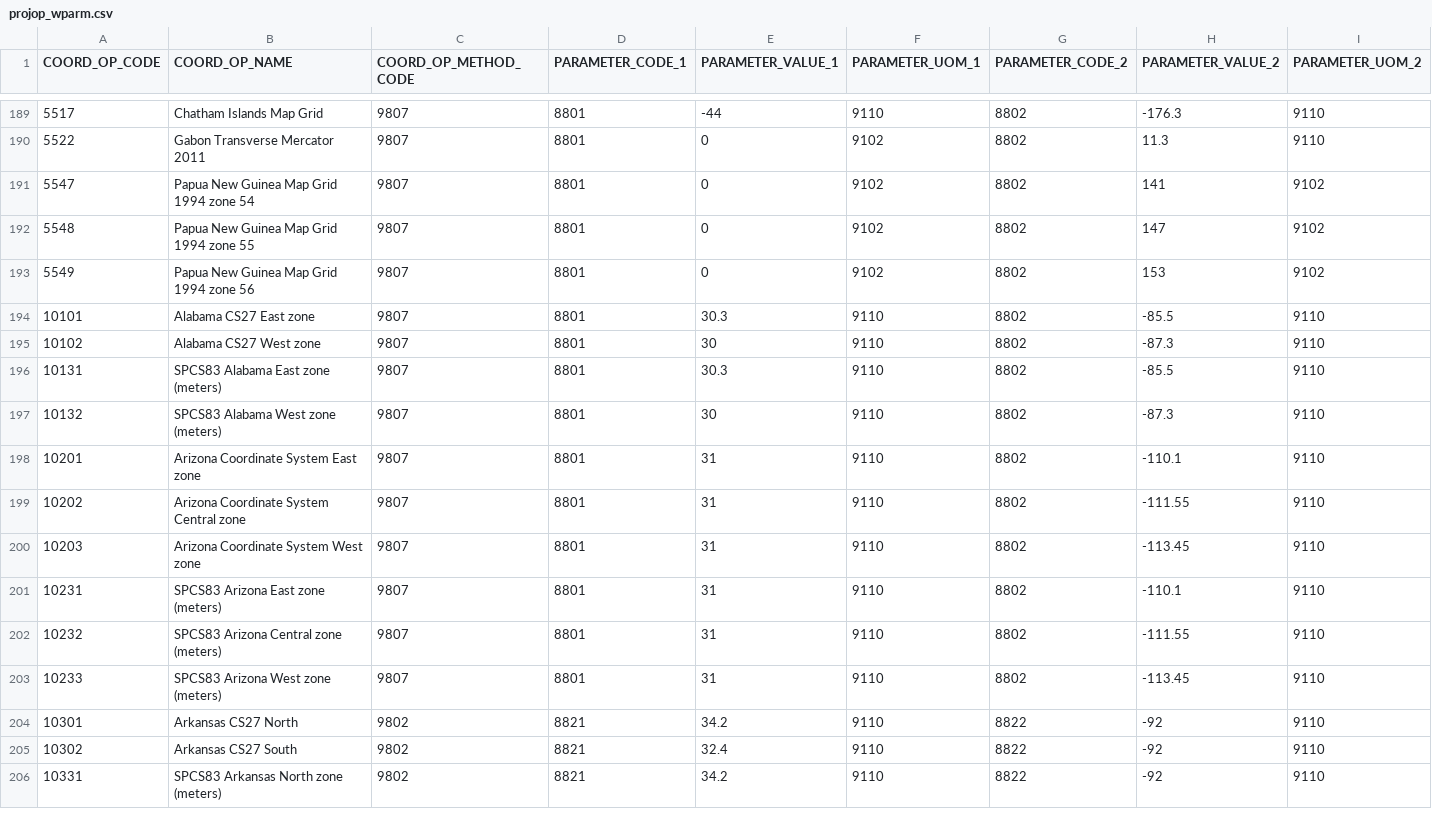
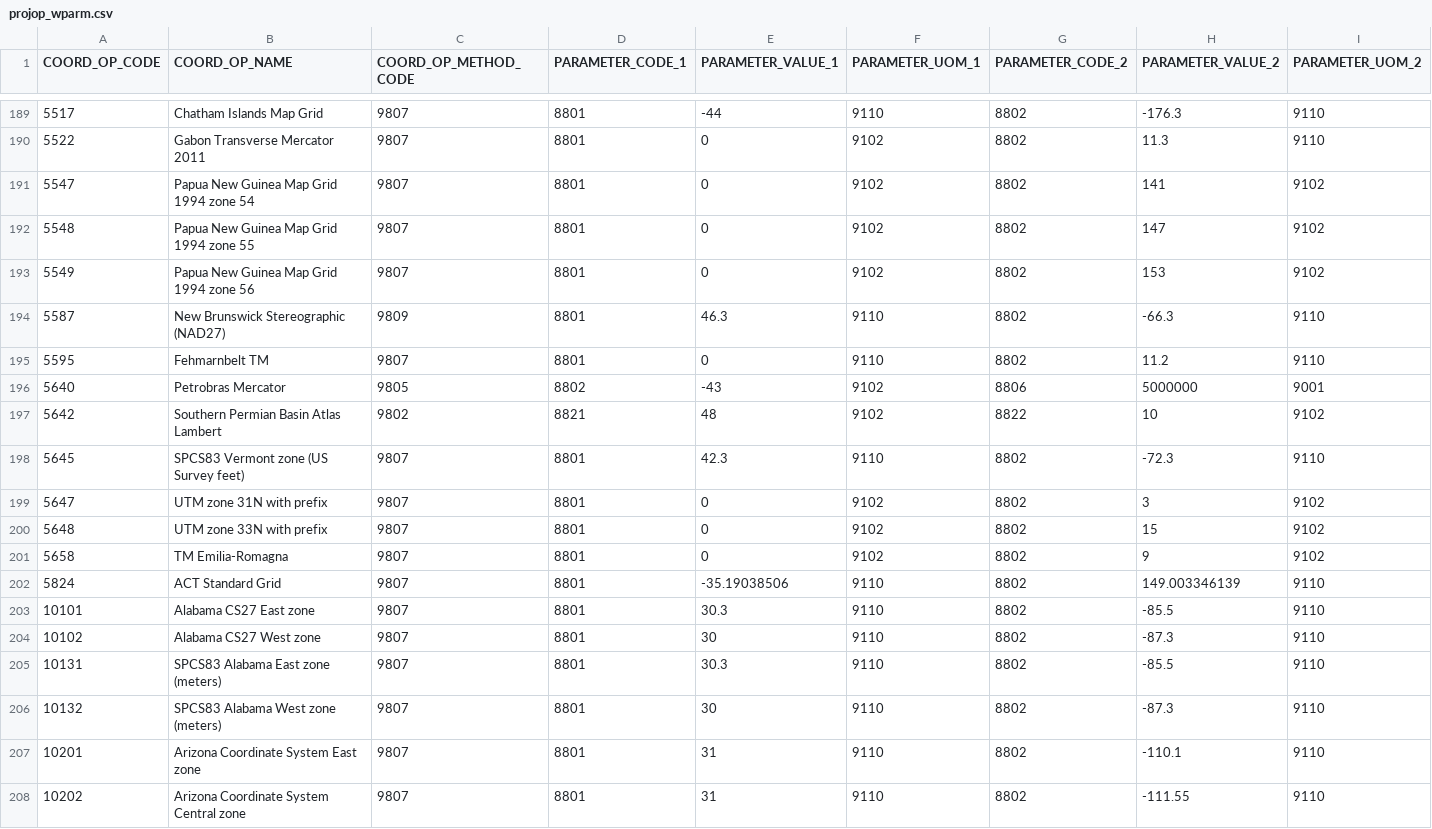
Before and after one commit to aashish24/gdal-svn, a CSV file: data/projop_wparm.csv, drawn as a sheet; only a part is shown, gaps mark what is left out; the shorter side is filled out with more unchanged rows; rows hold the shown columns only; the diff names each change by its address in the sheet, - before the commit and + after, or states it on an @@ line.

```diff
--- a/data/projop_wparm.csv
+++ b/data/projop_wparm.csv
+row 194: 5587 | New Brunswick Stereographic (NAD27) | 9809 | 8801 | 46.3 | 9110 | 8802 | -66.3 | 9110
+row 195: 5595 | Fehmarnbelt TM | 9807 | 8801 | 0 | 9110 | 8802 | 11.2 | 9110
+row 196: 5640 | Petrobras Mercator | 9805 | 8802 | -43 | 9102 | 8806 | 5000000 | 9001
+row 197: 5642 | Southern Permian Basin Atlas Lambert | 9802 | 8821 | 48 | 9102 | 8822 | 10 | 9102
+row 198: 5645 | SPCS83 Vermont zone (US Survey feet) | 9807 | 8801 | 42.3 | 9110 | 8802 | -72.3 | 9110
+row 199: 5647 | UTM zone 31N with prefix | 9807 | 8801 | 0 | 9102 | 8802 | 3 | 9102
+row 200: 5648 | UTM zone 33N with prefix | 9807 | 8801 | 0 | 9102 | 8802 | 15 | 9102
+row 201: 5658 | TM Emilia-Romagna | 9807 | 8801 | 0 | 9102 | 8802 | 9 | 9102
+row 202: 5824 | ACT Standard Grid | 9807 | 8801 | -35.19038506 | 9110 | 8802 | 149.003346139 | 9110
```
Also changed, not shown: data/compdcs.csv, data/datum_shift.csv, 8 other files.
